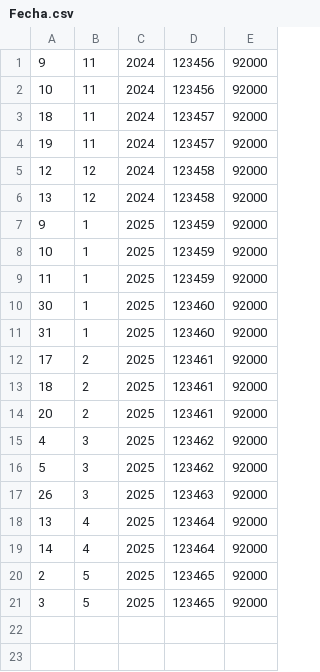
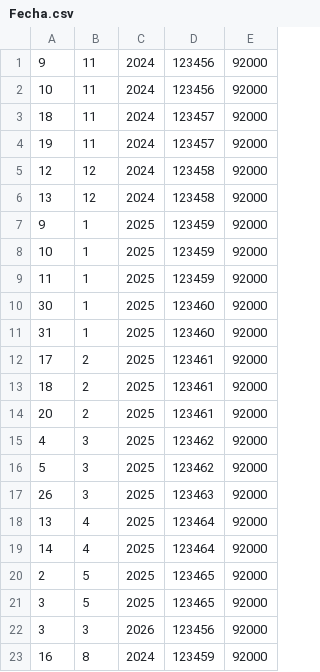
Before and after one commit to albarodriguezi/proyecto-grupo10, a CSV file: resources/data/Fecha.csv, drawn as a sheet; the diff names each change by its address in the sheet, - before the commit and + after, or states it on an @@ line.

```diff
--- a/resources/data/Fecha.csv
+++ b/resources/data/Fecha.csv
+row 22: 3 | 3 | 2026 | 123456 | 92000
+row 23: 16 | 8 | 2024 | 123459 | 92000
```
Also changed, not shown: resources/data/Concerts.csv, 8 other files.
